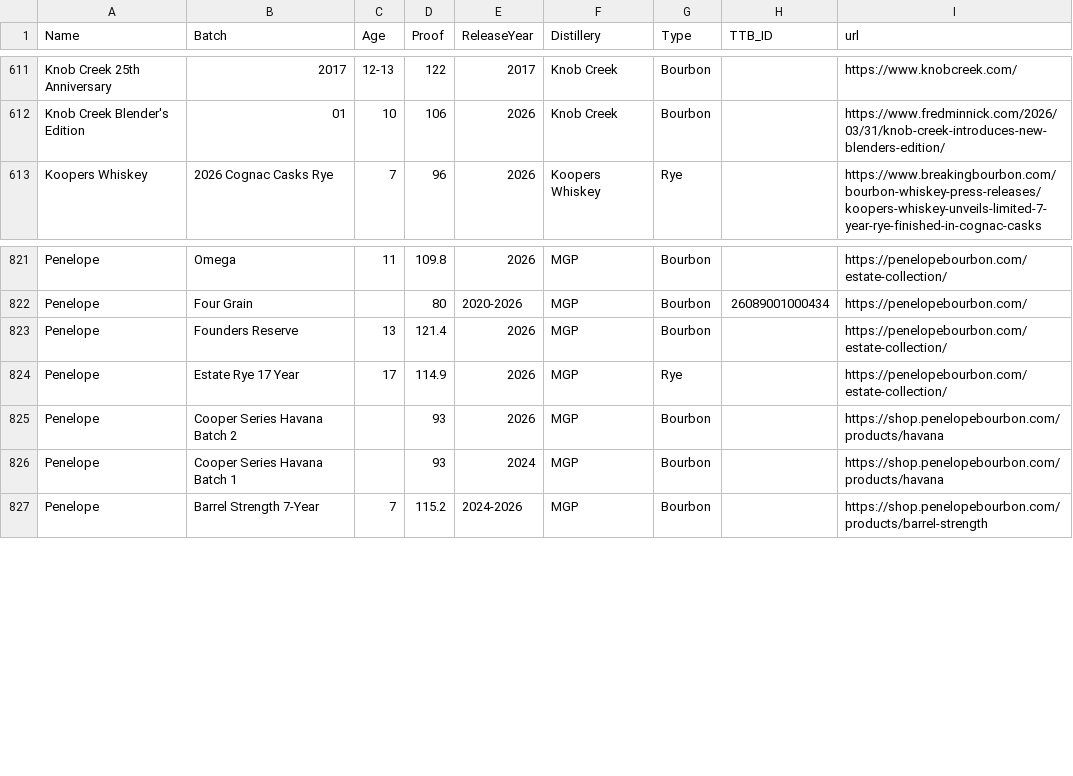
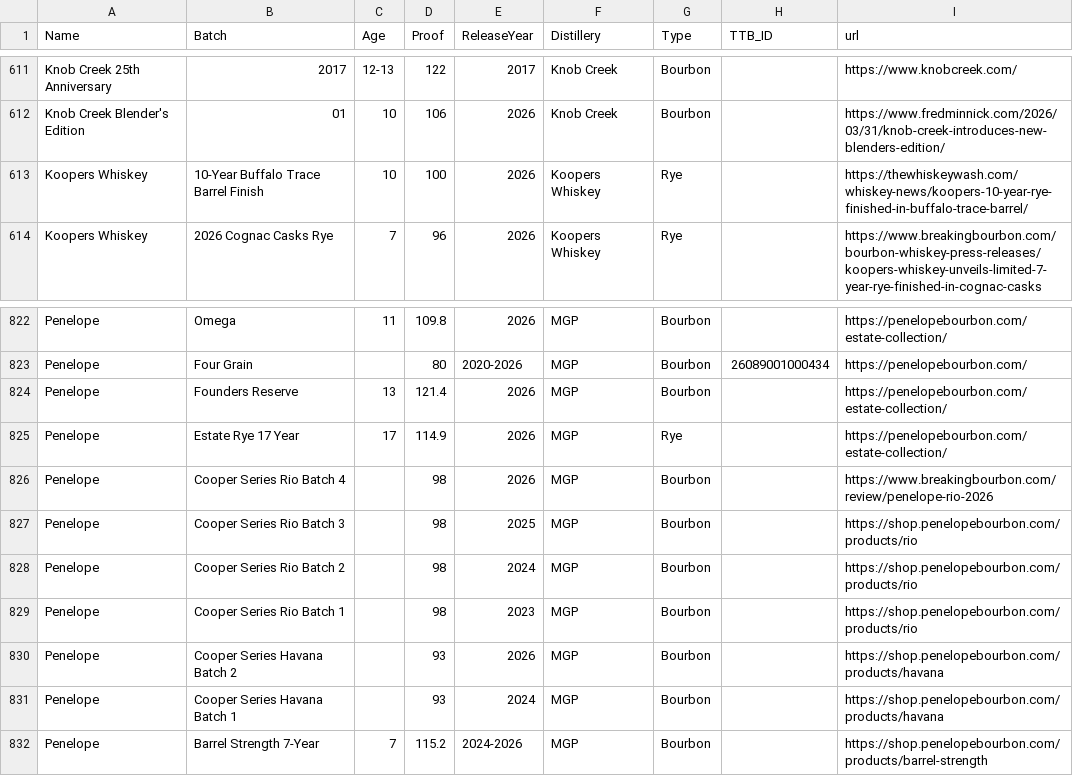
Before and after one commit to weshaggard/whiskeyproofs, a CSV file: _data/whiskeyindex.csv, drawn as a sheet; only a part is shown, gaps mark what is left out.

```diff
--- a/_data/whiskeyindex.csv
+++ b/_data/whiskeyindex.csv
@@ -612,2 +612,3 @@ Knob Creek 25th Anniversary,2017,12-13,122,2017,Knob Creek,Bourbon,,https://www.
 Knob Creek Blender's Edition,01,10,106,2026,Knob Creek,Bourbon,,https://www.fredminnick.com/2026/03/31/knob-creek-introduces-new-blenders-edition/
+Koopers Whiskey,10-Year Buffalo Trace Barrel Finish,10,100,2026,Koopers Whiskey,Rye,,https://thewhiskeywash.com/whiskey-news/koopers-10-year-rye-finished-in-buffalo-trace-barrel/
 Koopers Whiskey,2026 Cognac Casks Rye,7,96,2026,Koopers Whiskey,Rye,,https://www.breakingbourbon.com/bourbon-whiskey-press-releases/koopers-whiskey-unveils-limited-7-year-rye-finished-in-cognac-casks
@@ -824,2 +825,6 @@ Penelope,Founders Reserve,13,121.4,2026,MGP,Bourbon,,https://penelopebourbon.com
 Penelope,Estate Rye 17 Year,17,114.9,2026,MGP,Rye,,https://penelopebourbon.com/estate-collection/
+Penelope,Cooper Series Rio Batch 4,,98,2026,MGP,Bourbon,,https://www.breakingbourbon.com/review/penelope-rio-2026
+Penelope,Cooper Series Rio Batch 3,,98,2025,MGP,Bourbon,,https://shop.penelopebourbon.com/products/rio
+Penelope,Cooper Series Rio Batch 2,,98,2024,MGP,Bourbon,,https://shop.penelopebourbon.com/products/rio
+Penelope,Cooper Series Rio Batch 1,,98,2023,MGP,Bourbon,,https://shop.penelopebourbon.com/products/rio
 Penelope,Cooper Series Havana Batch 2,,93,2026,MGP,Bourbon,,https://shop.penelopebourbon.com/products/havana
```
